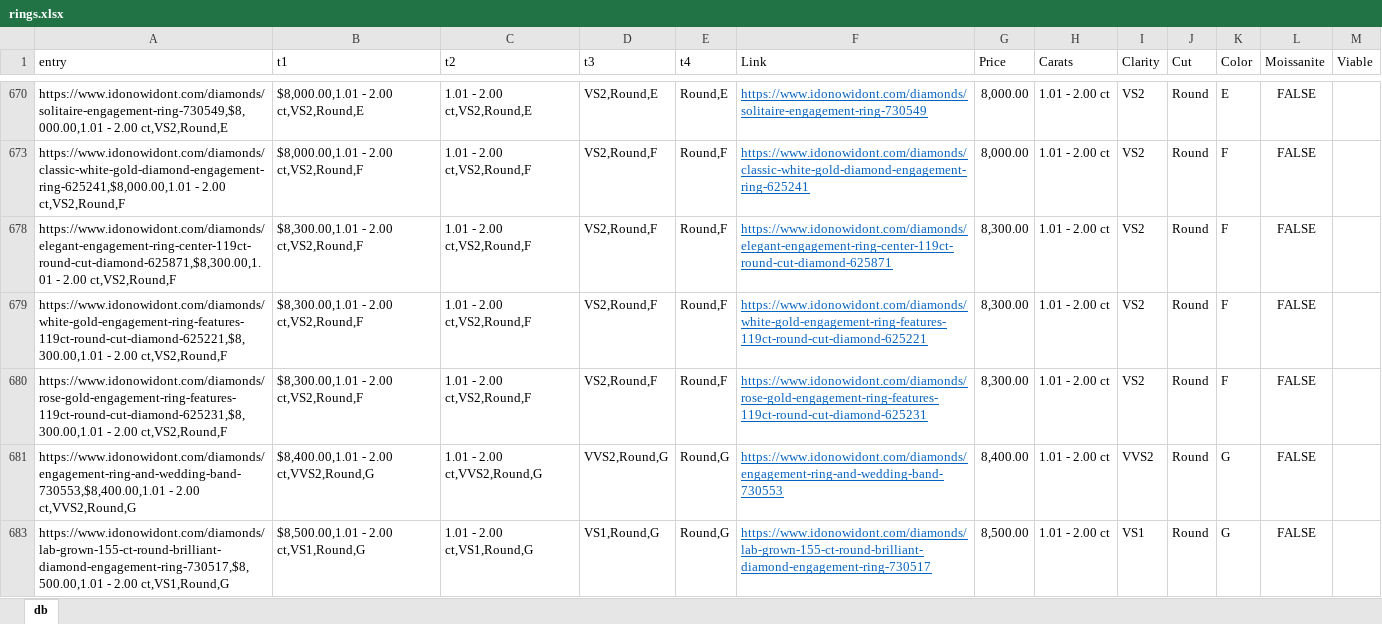
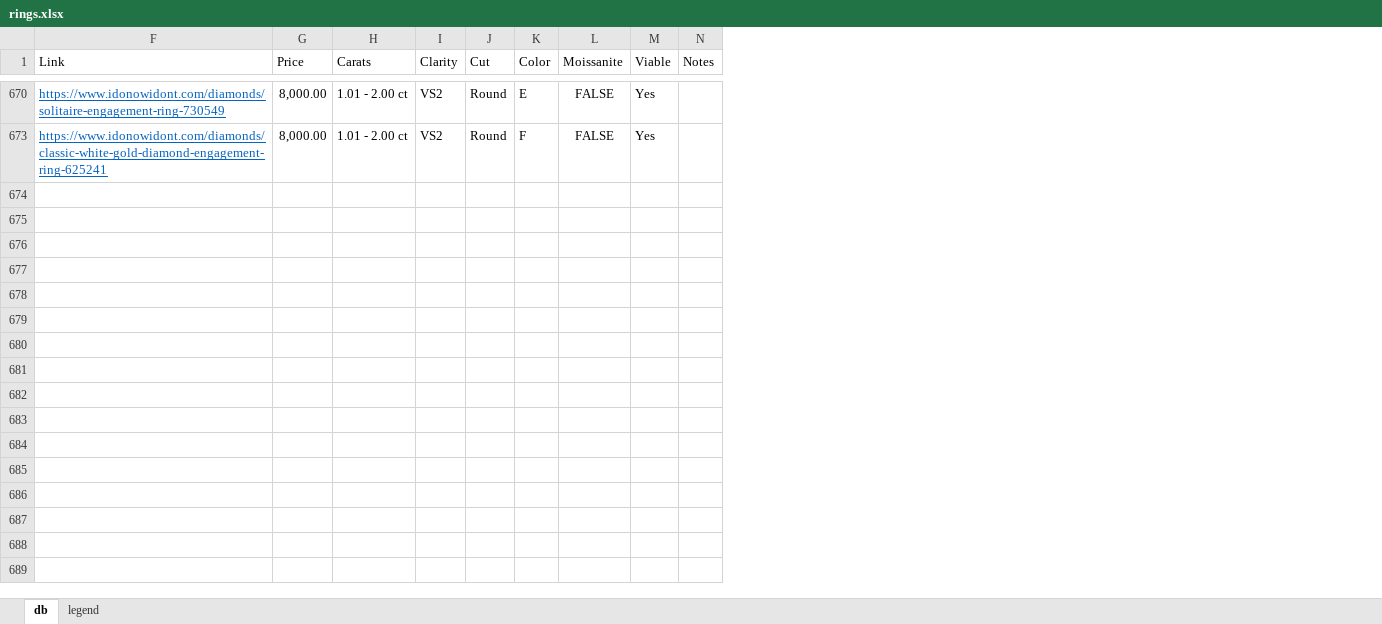
Before and after one commit to phngyn/Webscrape_Rings, an Excel workbook: rings.xlsx, sheet db, drawn as a sheet; only a part is shown, gaps mark what is left out; values as stored, in another font and other column widths than the file's, no borders; removed rows and columns are numbered as before the commit, all else as after; the diff covers the shown part only; the diff names each change by its address in the sheet, - before the commit and + after, or states it on an @@ line.

```diff
--- a/rings.xlsx (sheet db)
+++ b/rings.xlsx (sheet db)
+sheet tab: legend
@@ column A (entry) hidden, rows 670-673: https://www.idonowidont.com/diamonds/solitaire-engagement-ring-730549,$8,000.00,1.01 - 2.00 ct,VS2,Round,E | https://www.idonowidont.com/diamonds/classic-white-gold-diamond-engagement-ring-625241,$8,000.00,1.01 - 2.00 ct,VS2,Round,F @@
@@ column B (t1) hidden, rows 670-673: $8,000.00,1.01 - 2.00 ct,VS2,Round,E | $8,000.00,1.01 - 2.00 ct,VS2,Round,F @@
@@ column C (t2) hidden, rows 670-673: 1.01 - 2.00 ct,VS2,Round,E | 1.01 - 2.00 ct,VS2,Round,F @@
@@ column D (t3) hidden, rows 670-673: VS2,Round,E | VS2,Round,F @@
@@ column E (t4) hidden, rows 670-673: Round,E | Round,F @@
+column N (Notes), empty
-M670 (Viable): (empty)
+M670 (Viable): Yes
-M673 (Viable): (empty)
+M673 (Viable): Yes
-row 678: https://www.idonowidont.com/diamonds/elegant-engagement-ring-center-119ct-round-cut-diamond-625871,$8,300.00,1.01 - 2.00 ct,VS2,Round,F | $8,300.00,1.01 - 2.00 ct,VS2,Round,F | 1.01 - 2.00 ct,VS2,Round,F | VS2,Round,F | Round,F | https://www.idonowidont.com/diamonds/elegant-engagement-ring-center-119ct-round-cut-diamond-625871 | 8,300.00 | 1.01 - 2.00 ct | VS2 | Round | F | FALSE
-row 679: https://www.idonowidont.com/diamonds/white-gold-engagement-ring-features-119ct-round-cut-diamond-625221,$8,300.00,1.01 - 2.00 ct,VS2,Round,F | $8,300.00,1.01 - 2.00 ct,VS2,Round,F | 1.01 - 2.00 ct,VS2,Round,F | VS2,Round,F | Round,F | https://www.idonowidont.com/diamonds/white-gold-engagement-ring-features-119ct-round-cut-diamond-625221 | 8,300.00 | 1.01 - 2.00 ct | VS2 | Round | F | FALSE
-row 680: https://www.idonowidont.com/diamonds/rose-gold-engagement-ring-features-119ct-round-cut-diamond-625231,$8,300.00,1.01 - 2.00 ct,VS2,Round,F | $8,300.00,1.01 - 2.00 ct,VS2,Round,F | 1.01 - 2.00 ct,VS2,Round,F | VS2,Round,F | Round,F | https://www.idonowidont.com/diamonds/rose-gold-engagement-ring-features-119ct-round-cut-diamond-625231 | 8,300.00 | 1.01 - 2.00 ct | VS2 | Round | F | FALSE
-row 681: https://www.idonowidont.com/diamonds/engagement-ring-and-wedding-band-730553,$8,400.00,1.01 - 2.00 ct,VVS2,Round,G | $8,400.00,1.01 - 2.00 ct,VVS2,Round,G | 1.01 - 2.00 ct,VVS2,Round,G | VVS2,Round,G | Round,G | https://www.idonowidont.com/diamonds/engagement-ring-and-wedding-band-730553 | 8,400.00 | 1.01 - 2.00 ct | VVS2 | Round | G | FALSE
-row 683: https://www.idonowidont.com/diamonds/lab-grown-155-ct-round-brilliant-diamond-engagement-ring-730517,$8,500.00,1.01 - 2.00 ct,VS1,Round,G | $8,500.00,1.01 - 2.00 ct,VS1,Round,G | 1.01 - 2.00 ct,VS1,Round,G | VS1,Round,G | Round,G | https://www.idonowidont.com/diamonds/lab-grown-155-ct-round-brilliant-diamond-engagement-ring-730517 | 8,500.00 | 1.01 - 2.00 ct | VS1 | Round | G | FALSE
```
Also changed, not shown: 116 removed rows and 1 edited cell elsewhere in this sheet, hidden cells, 1 other file.
